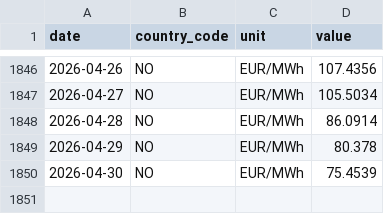
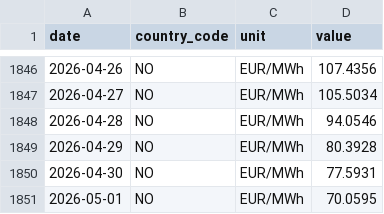
Before and after one commit to nicodelclaux-tech/energy-markets-dashboard, a CSV file: data/raw/entsoe_NO.csv, drawn as a sheet; only a part is shown, gaps mark what is left out.

```diff
--- a/data/raw/entsoe_NO.csv
+++ b/data/raw/entsoe_NO.csv
@@ -1847,4 +1847,5 @@ date,country_code,unit,value
 2026-04-27,NO,EUR/MWh,105.5034
-2026-04-28,NO,EUR/MWh,86.0914
-2026-04-29,NO,EUR/MWh,80.378
-2026-04-30,NO,EUR/MWh,75.4539
+2026-04-28,NO,EUR/MWh,94.0546
+2026-04-29,NO,EUR/MWh,80.3928
+2026-04-30,NO,EUR/MWh,77.5931
+2026-05-01,NO,EUR/MWh,70.0595
```
Also changed, not shown: data/raw/ecb_eurusd.csv, data/raw/ecb_gbpeur.csv, 13 other files.
